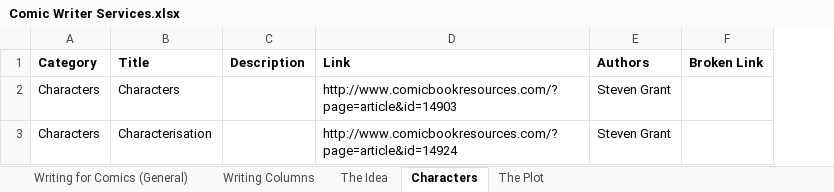
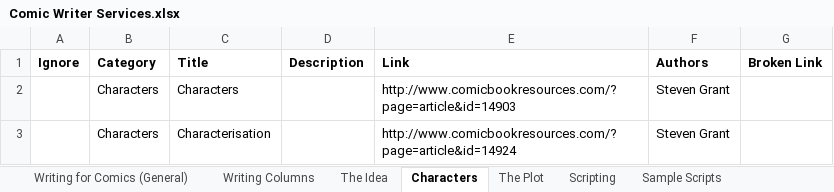
Before and after one commit to jjowens/comicwriterservices, an Excel workbook: datasource/Comic Writer Services.xlsx, sheet Characters, drawn as a sheet; values as stored, in another font and other column widths than the file's, no borders; the diff names each change by its address in the sheet, - before the commit and + after, or states it on an @@ line.

```diff
--- a/datasource/Comic Writer Services.xlsx (sheet Characters)
+++ b/datasource/Comic Writer Services.xlsx (sheet Characters)
+sheet tab: Scripting
+sheet tab: Sample Scripts
+column A (Ignore), empty
```
Also changed, not shown: sheet The Idea, sheet Writing for Comics (General), sheet The Plot, sheet Writing Columns, other sheet tabs.
